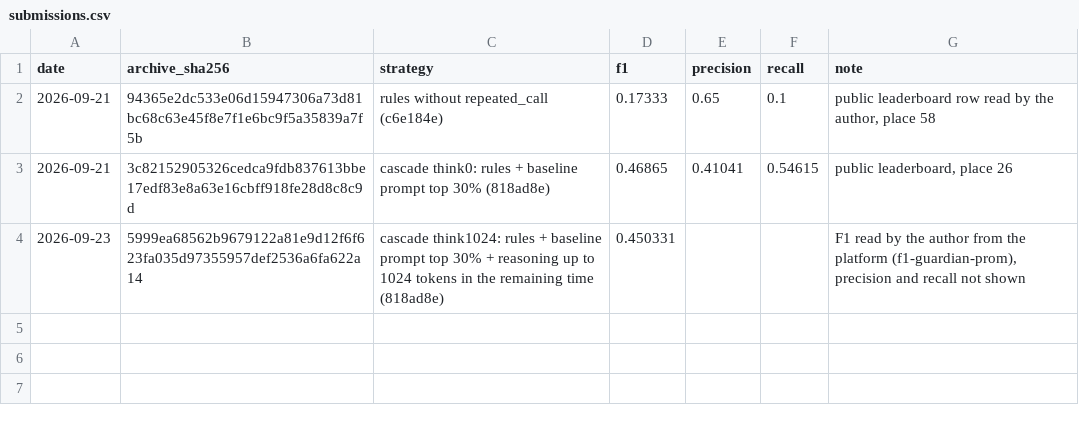
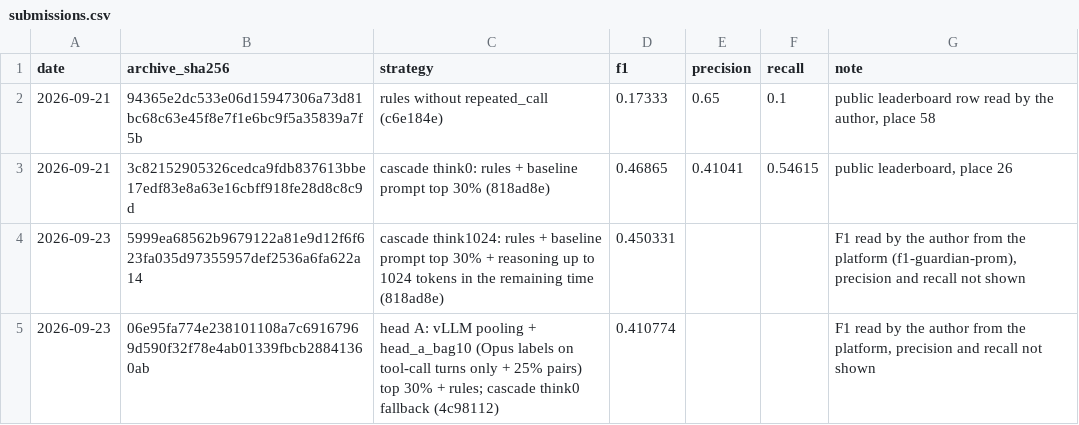
Before and after one commit to alekseevpavel04/aij-guardian, a CSV file: results/submissions.csv, drawn as a sheet; the diff names each change by its address in the sheet, - before the commit and + after, or states it on an @@ line.

Commit message:
Record submission 4: the head ran on the platform and ranked worse than the judge

```diff
--- a/results/submissions.csv
+++ b/results/submissions.csv
+row 5: 2026-09-23 | 06e95fa774e238101108a7c69167969d590f32f78e4ab01339fbcb28841360ab | head A: vLLM pooling + head_a_bag10 (Opus labels on tool-call turns only + 25% pairs) top 30% + rules; cascade think0 fallback (4c98112) | 0.410774 |  |  | F1 read by the author from the platform, precision and recall not shown
```
Also changed, not shown: 1 other file.
